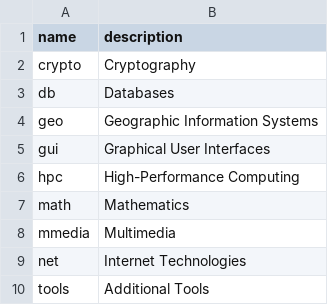
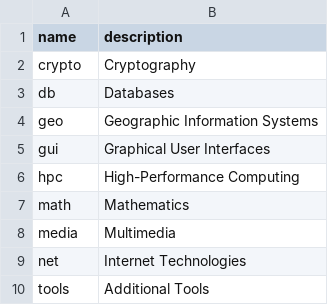
Before and after one commit to cran4linux/sysreqs, a CSV file: types.csv, drawn as a sheet.

```diff
--- a/types.csv
+++ b/types.csv
@@ -7,3 +7,3 @@ hpc,High-Performance Computing
 math,Mathematics
-mmedia,Multimedia
+media,Multimedia
 net,Internet Technologies
```
Also changed, not shown: sysreqs.csv.
